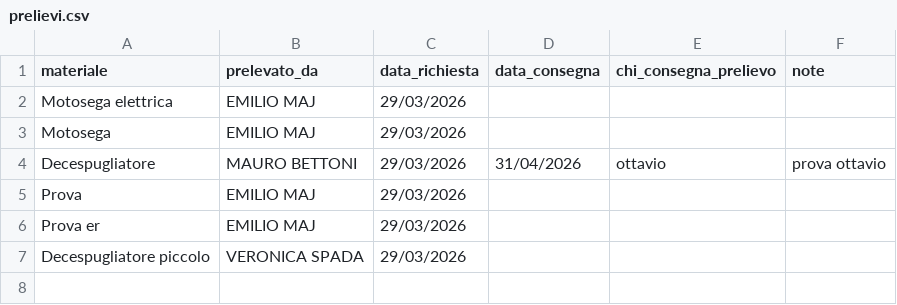
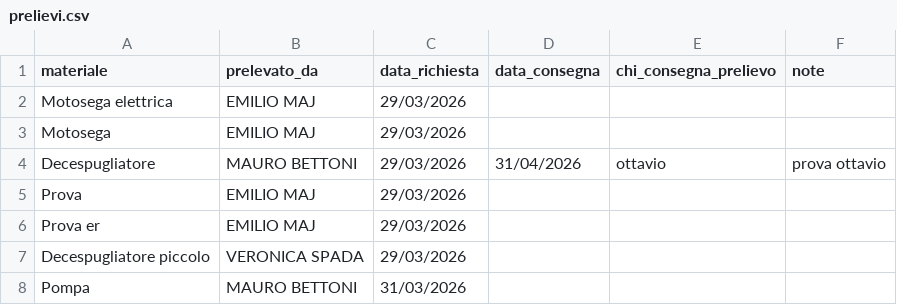
Before and after one commit to emiliomaj60-lang/prot_civ_vas, a CSV file: dati/prelievi.csv, drawn as a sheet.

Commit message:
Aggiornamento automatico dati/prelievi.csv

```diff
--- a/dati/prelievi.csv
+++ b/dati/prelievi.csv
@@ -7 +7,2 @@ Prova er,EMILIO MAJ,29/03/2026,,,
 Decespugliatore piccolo,VERONICA SPADA,29/03/2026,,,
+Pompa,MAURO BETTONI,31/03/2026,,,
```
